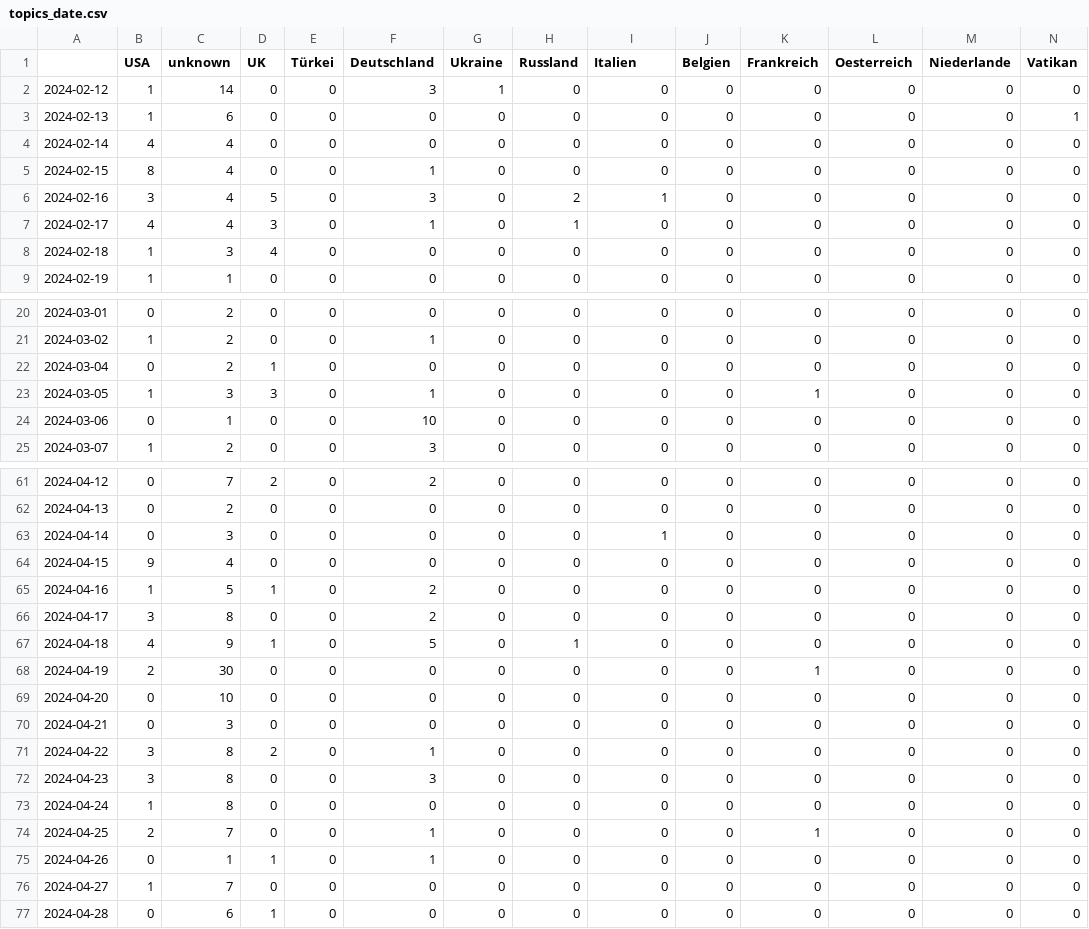
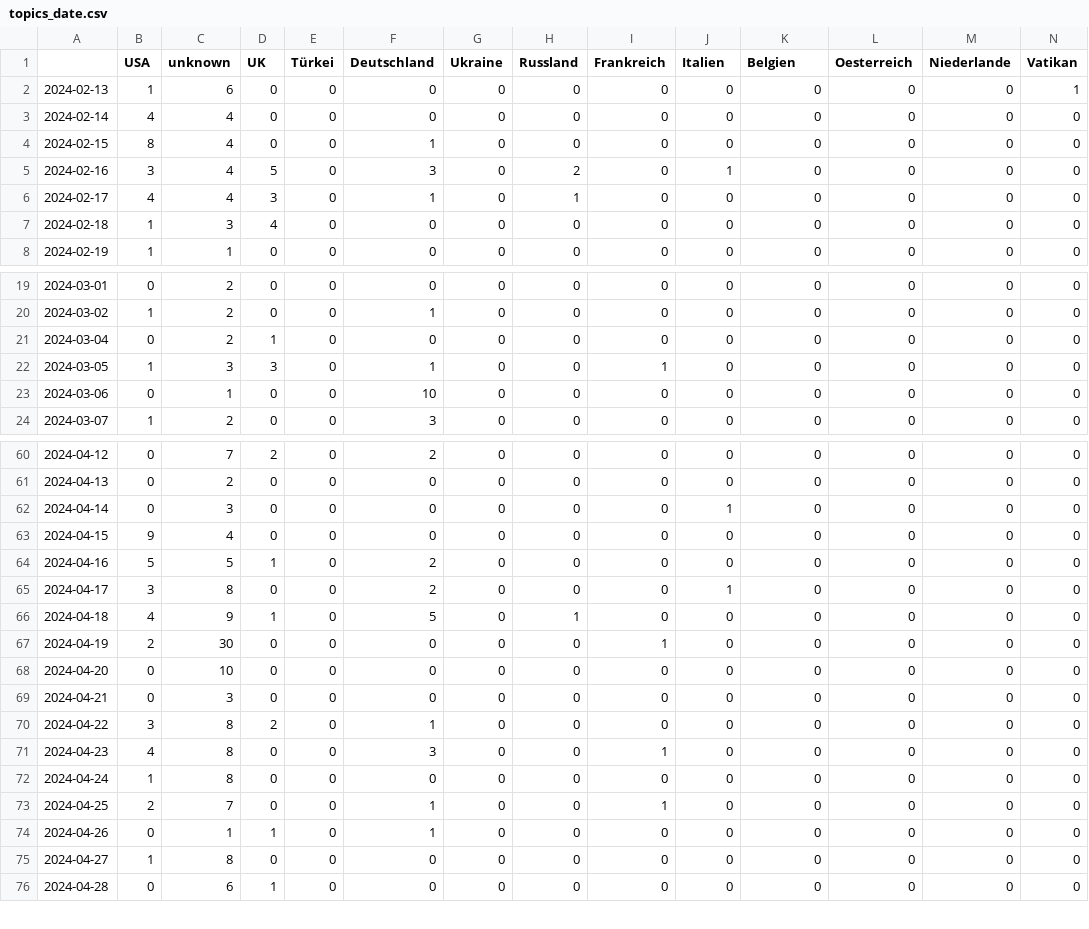
Before and after one commit to pg-ufr-news/winterIsComing, a CSV file: csv/topics_date.csv, drawn as a sheet; only a part is shown, gaps mark what is left out; removed rows and columns are numbered as before the commit, all else as after; rows hold the shown columns only; the diff covers the shown part only; the diff names each change by its address in the sheet, - before the commit and + after, or states it on an @@ line.

```diff
--- a/csv/topics_date.csv
+++ b/csv/topics_date.csv
-I1: Italien
+I1: Frankreich
-J1: Belgien
+J1: Italien
-K1: Frankreich
+K1: Belgien
-row 2: 2024-02-12 | 1 | 14 | 0 | 0 | 3 | 1 | 0 | 0 | 0 | 0 | 0 | 0 | 0
-I5 (Frankreich): 1
+I5 (Frankreich): 0
-J5 (Italien): 0
+J5 (Italien): 1
-I22 (Frankreich): 0
+I22 (Frankreich): 1
-K22 (Belgien): 1
+K22 (Belgien): 0
-I62 (Frankreich): 1
+I62 (Frankreich): 0
-J62 (Italien): 0
+J62 (Italien): 1
-B64 (USA): 1
+B64 (USA): 5
-J65 (Italien): 0
+J65 (Italien): 1
-I67 (Frankreich): 0
+I67 (Frankreich): 1
-K67 (Belgien): 1
+K67 (Belgien): 0
-B71 (USA): 3
+B71 (USA): 4
-I71 (Frankreich): 0
+I71 (Frankreich): 1
-I73 (Frankreich): 0
+I73 (Frankreich): 1
-K73 (Belgien): 1
+K73 (Belgien): 0
-C75 (unknown): 7
+C75 (unknown): 8
```
Also changed, not shown: 14 edited cells elsewhere in this file, 5 other files.
